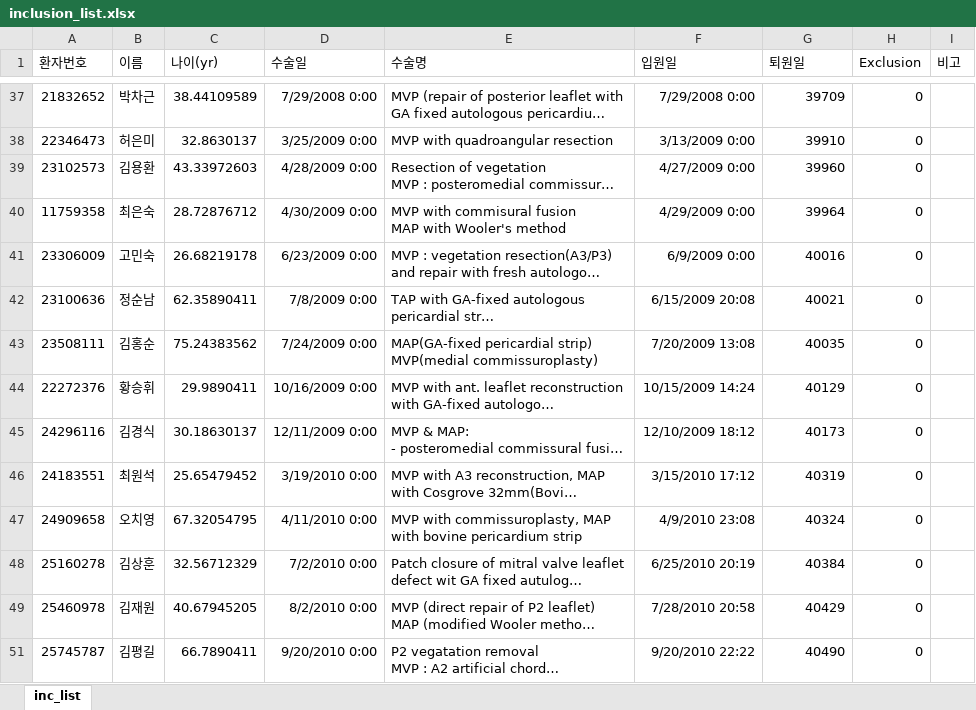
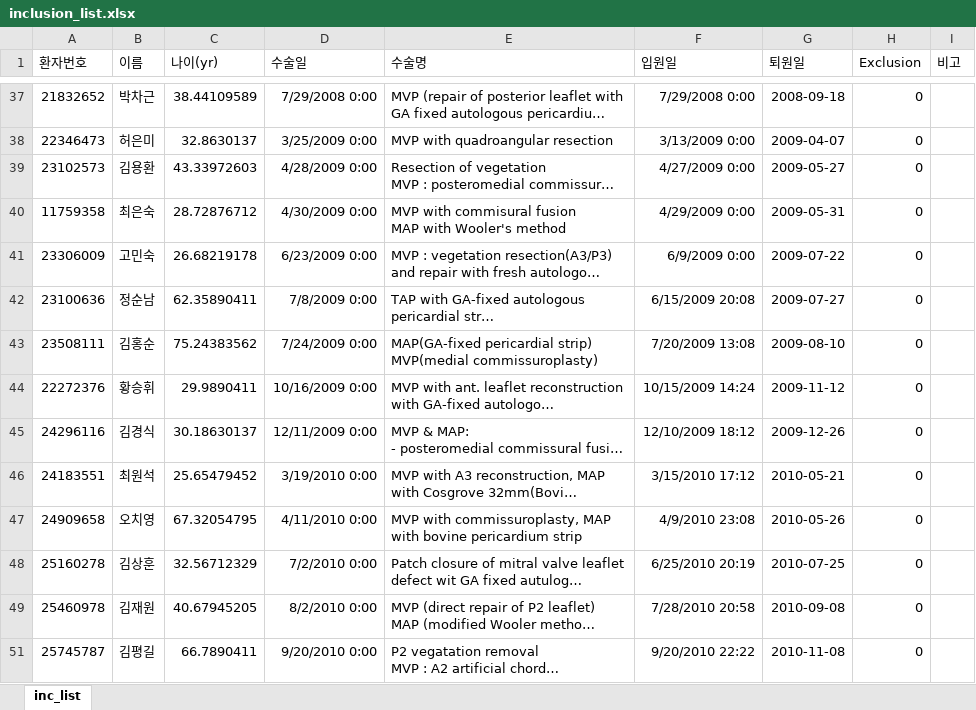
Before and after one commit to khsunny87/Proj_IE_KIS, an Excel workbook: Input/CRF/inclusion_list.xlsx, sheet inc_list, drawn as a sheet; only a part is shown, gaps mark what is left out; long unchanged cells end in …; values as stored, in another font and other column widths than the file's, no borders; the diff covers the shown part only; the diff names each change by its address in the sheet, - before the commit and + after, or states it on an @@ line.

```diff
--- a/Input/CRF/inclusion_list.xlsx (sheet inc_list)
+++ b/Input/CRF/inclusion_list.xlsx (sheet inc_list)
-G37 (퇴원일): 39709
+G37 (퇴원일): 2008-09-18
-G38 (퇴원일): 39910
+G38 (퇴원일): 2009-04-07
-G39 (퇴원일): 39960
+G39 (퇴원일): 2009-05-27
-G40 (퇴원일): 39964
+G40 (퇴원일): 2009-05-31
-G41 (퇴원일): 40016
+G41 (퇴원일): 2009-07-22
-G42 (퇴원일): 40021
+G42 (퇴원일): 2009-07-27
-G43 (퇴원일): 40035
+G43 (퇴원일): 2009-08-10
-G44 (퇴원일): 40129
+G44 (퇴원일): 2009-11-12
-G45 (퇴원일): 40173
+G45 (퇴원일): 2009-12-26
-G46 (퇴원일): 40319
+G46 (퇴원일): 2010-05-21
-G47 (퇴원일): 40324
+G47 (퇴원일): 2010-05-26
-G48 (퇴원일): 40384
+G48 (퇴원일): 2010-07-25
-G49 (퇴원일): 40429
+G49 (퇴원일): 2010-09-08
-G51 (퇴원일): 40490
+G51 (퇴원일): 2010-11-08
```
Also changed, not shown: 314 edited cells elsewhere in this sheet, Input/CRF/CRF_210326.xlsx, 1 other file.
